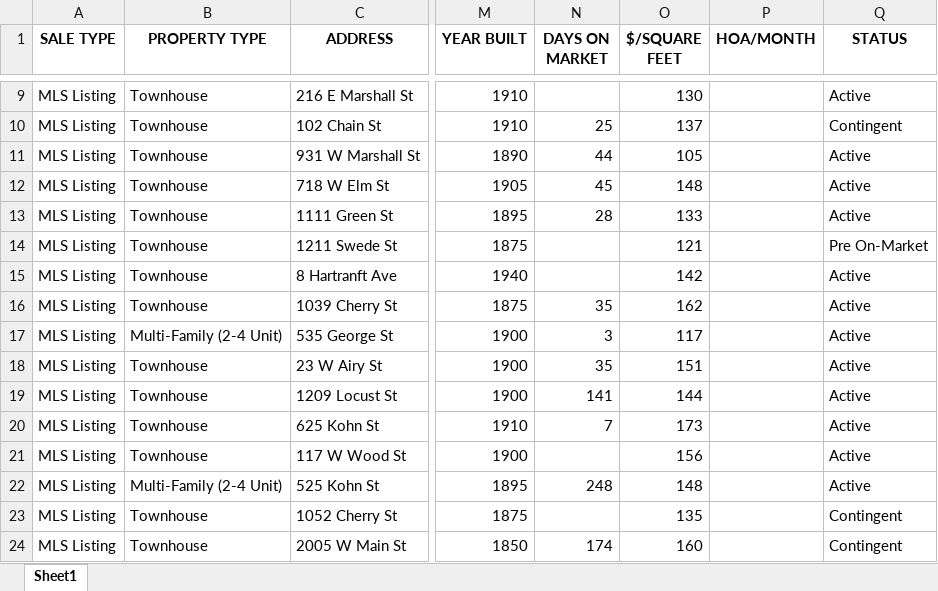
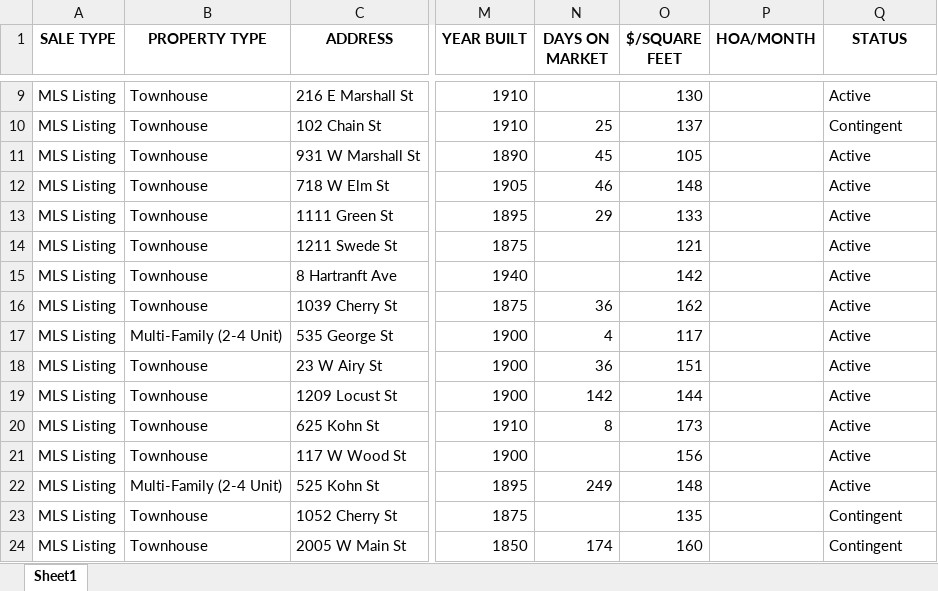
Before and after one commit to Hacker-2004/home-finder, an Excel workbook: homes.xlsx, sheet Sheet1, drawn as a sheet; only a part is shown, gaps mark what is left out; values as stored, in another font and other column widths than the file's, no borders; the diff covers the shown part only; the diff names each change by its address in the sheet, - before the commit and + after, or states it on an @@ line.

```diff
--- a/homes.xlsx (sheet Sheet1)
+++ b/homes.xlsx (sheet Sheet1)
-N11 (DAYS ON MARKET): 44
+N11 (DAYS ON MARKET): 45
-N12 (DAYS ON MARKET): 45
+N12 (DAYS ON MARKET): 46
-N13 (DAYS ON MARKET): 28
+N13 (DAYS ON MARKET): 29
-Q14 (STATUS): Pre On-Market
+Q14 (STATUS): Active
-N16 (DAYS ON MARKET): 35
+N16 (DAYS ON MARKET): 36
-N17 (DAYS ON MARKET): 3
+N17 (DAYS ON MARKET): 4
-N18 (DAYS ON MARKET): 35
+N18 (DAYS ON MARKET): 36
-N19 (DAYS ON MARKET): 141
+N19 (DAYS ON MARKET): 142
-N20 (DAYS ON MARKET): 7
+N20 (DAYS ON MARKET): 8
-N22 (DAYS ON MARKET): 248
+N22 (DAYS ON MARKET): 249
```
Also changed, not shown: 19 added rows, 17 removed rows and 158 edited cells elsewhere in this sheet, 1 other file.
